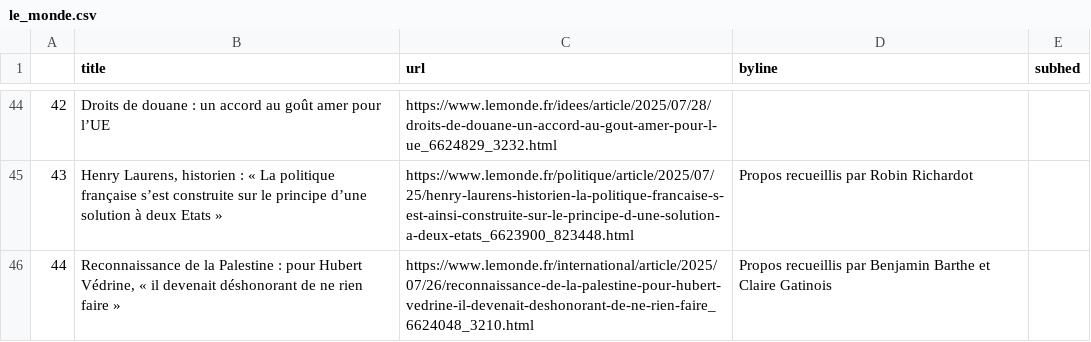
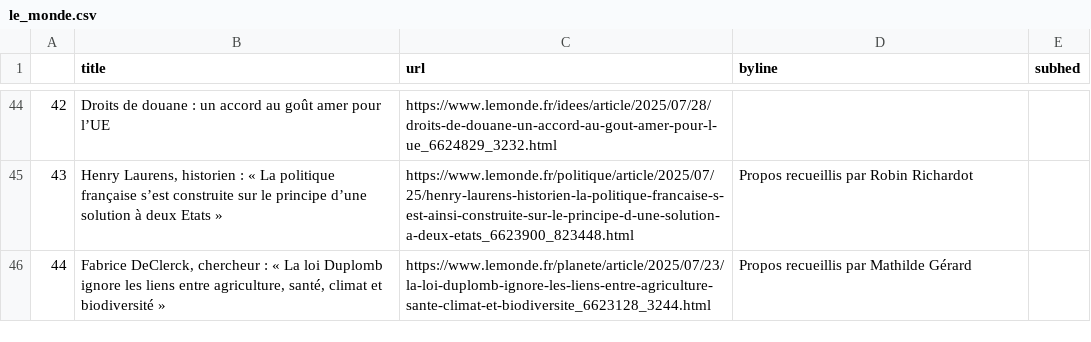
Before and after one commit to Levin-Ari/homework-7, a CSV file: le_monde.csv, drawn as a sheet; only a part is shown, gaps mark what is left out; the diff covers the shown part only.

```diff
--- a/le_monde.csv
+++ b/le_monde.csv
@@ -45,2 +45,2 @@
 43,"Henry Laurens, historien : « La politique française s’est construite sur le principe d’une solution à deux Etats »",https://www.lemonde.fr/politique/article/2025/07/25/henry-laurens-historien-la-politique-francaise-s-est-ainsi-construite-sur-le-principe-d-une-solution-a-deux-etats_6623900_823448.html,  Propos recueillis par Robin Richardot ,
-44,"Reconnaissance de la Palestine : pour Hubert Védrine, « il devenait déshonorant de ne rien faire »",https://www.lemonde.fr/international/article/2025/07/26/reconnaissance-de-la-palestine-pour-hubert-vedrine-il-devenait-deshonorant-de-ne-rien-faire_6624048_3210.html,  Propos recueillis par Benjamin Barthe et Claire Gatinois ,
+44,"Fabrice DeClerck, chercheur : « La loi Duplomb ignore les liens entre agriculture, santé, climat et biodiversité »",https://www.lemonde.fr/planete/article/2025/07/23/la-loi-duplomb-ignore-les-liens-entre-agriculture-sante-climat-et-biodiversite_6623128_3244.html,  Propos recueillis par Mathilde Gérard ,
```
Also changed, not shown: 94 edited cells elsewhere in this file.
